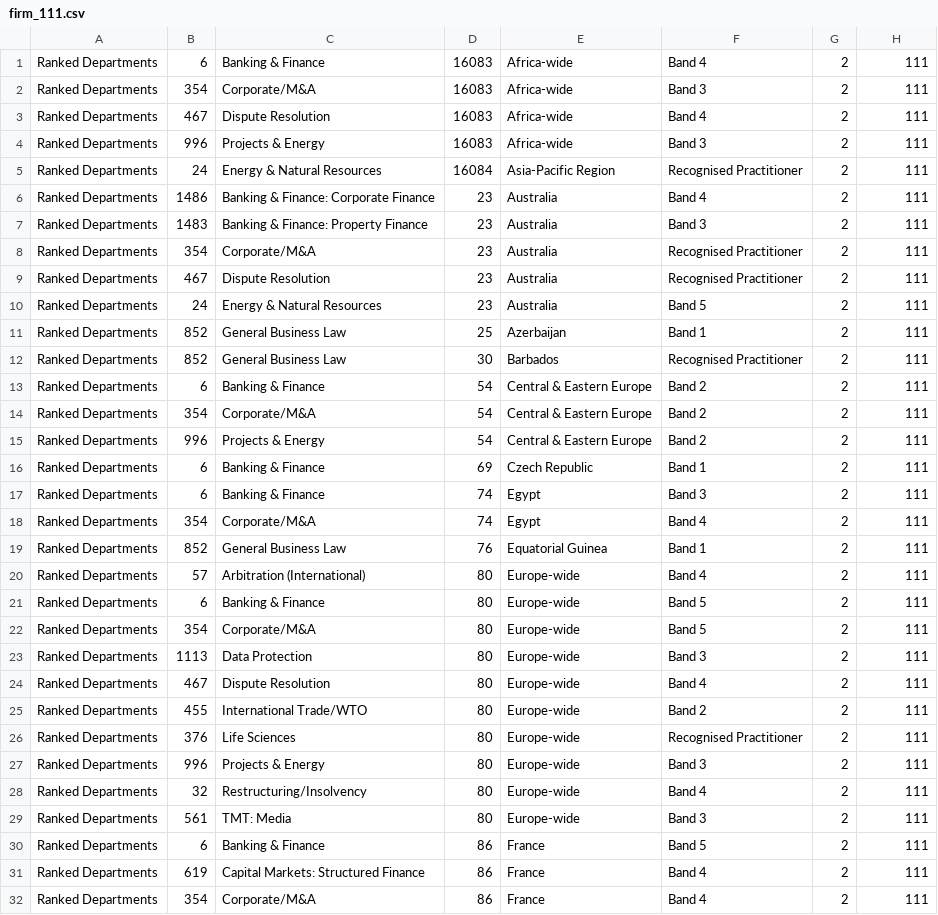
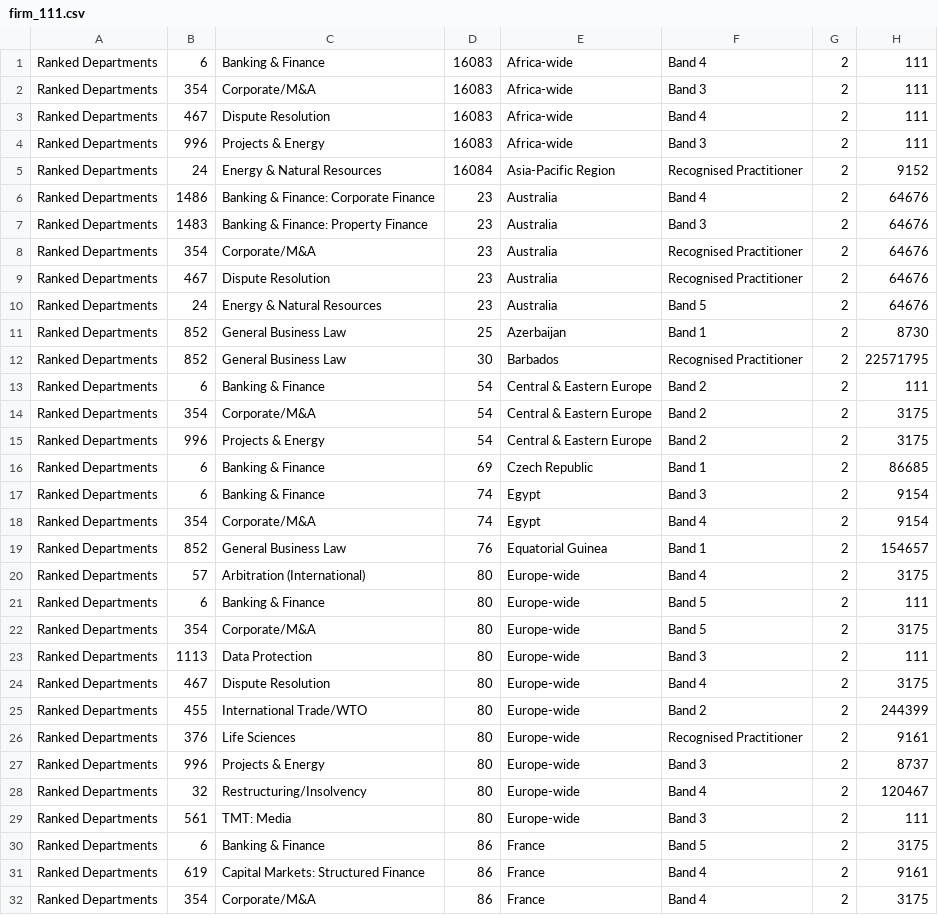
Before and after one commit to kkobierski/get_chambers_rankings, a CSV file: data/firm_111.csv, drawn as a sheet; only a part is shown; the diff covers the shown part only.

Commit message:
improved version. Works for firm rankings

```diff
--- a/data/firm_111.csv
+++ b/data/firm_111.csv
@@ -4,29 +4,29 @@ Ranked Departments,467,Dispute Resolution,16083,Africa-wide,Band 4,2,111
 Ranked Departments,996,Projects & Energy,16083,Africa-wide,Band 3,2,111
-Ranked Departments,24,Energy & Natural Resources,16084,Asia-Pacific Region,Recognised Practitioner,2,111
-Ranked Departments,1486,Banking & Finance: Corporate Finance,23,Australia,Band 4,2,111
-Ranked Departments,1483,Banking & Finance: Property Finance,23,Australia,Band 3,2,111
-Ranked Departments,354,Corporate/M&A,23,Australia,Recognised Practitioner,2,111
-Ranked Departments,467,Dispute Resolution,23,Australia,Recognised Practitioner,2,111
-Ranked Departments,24,Energy & Natural Resources,23,Australia,Band 5,2,111
-Ranked Departments,852,General Business Law,25,Azerbaijan,Band 1,2,111
-Ranked Departments,852,General Business Law,30,Barbados,Recognised Practitioner,2,111
+Ranked Departments,24,Energy & Natural Resources,16084,Asia-Pacific Region,Recognised Practitioner,2,9152
+Ranked Departments,1486,Banking & Finance: Corporate Finance,23,Australia,Band 4,2,64676
+Ranked Departments,1483,Banking & Finance: Property Finance,23,Australia,Band 3,2,64676
+Ranked Departments,354,Corporate/M&A,23,Australia,Recognised Practitioner,2,64676
+Ranked Departments,467,Dispute Resolution,23,Australia,Recognised Practitioner,2,64676
+Ranked Departments,24,Energy & Natural Resources,23,Australia,Band 5,2,64676
+Ranked Departments,852,General Business Law,25,Azerbaijan,Band 1,2,8730
+Ranked Departments,852,General Business Law,30,Barbados,Recognised Practitioner,2,22571795
 Ranked Departments,6,Banking & Finance,54,Central & Eastern Europe,Band 2,2,111
-Ranked Departments,354,Corporate/M&A,54,Central & Eastern Europe,Band 2,2,111
-Ranked Departments,996,Projects & Energy,54,Central & Eastern Europe,Band 2,2,111
-Ranked Departments,6,Banking & Finance,69,Czech Republic,Band 1,2,111
-Ranked Departments,6,Banking & Finance,74,Egypt,Band 3,2,111
-Ranked Departments,354,Corporate/M&A,74,Egypt,Band 4,2,111
-Ranked Departments,852,General Business Law,76,Equatorial Guinea,Band 1,2,111
-Ranked Departments,57,Arbitration (International),80,Europe-wide,Band 4,2,111
+Ranked Departments,354,Corporate/M&A,54,Central & Eastern Europe,Band 2,2,3175
+Ranked Departments,996,Projects & Energy,54,Central & Eastern Europe,Band 2,2,3175
+Ranked Departments,6,Banking & Finance,69,Czech Republic,Band 1,2,86685
+Ranked Departments,6,Banking & Finance,74,Egypt,Band 3,2,9154
+Ranked Departments,354,Corporate/M&A,74,Egypt,Band 4,2,9154
+Ranked Departments,852,General Business Law,76,Equatorial Guinea,Band 1,2,154657
+Ranked Departments,57,Arbitration (International),80,Europe-wide,Band 4,2,3175
 Ranked Departments,6,Banking & Finance,80,Europe-wide,Band 5,2,111
-Ranked Departments,354,Corporate/M&A,80,Europe-wide,Band 5,2,111
+Ranked Departments,354,Corporate/M&A,80,Europe-wide,Band 5,2,3175
 Ranked Departments,1113,Data Protection,80,Europe-wide,Band 3,2,111
-Ranked Departments,467,Dispute Resolution,80,Europe-wide,Band 4,2,111
-Ranked Departments,455,International Trade/WTO,80,Europe-wide,Band 2,2,111
-Ranked Departments,376,Life Sciences,80,Europe-wide,Recognised Practitioner,2,111
-Ranked Departments,996,Projects & Energy,80,Europe-wide,Band 3,2,111
-Ranked Departments,32,Restructuring/Insolvency,80,Europe-wide,Band 4,2,111
+Ranked Departments,467,Dispute Resolution,80,Europe-wide,Band 4,2,3175
+Ranked Departments,455,International Trade/WTO,80,Europe-wide,Band 2,2,244399
+Ranked Departments,376,Life Sciences,80,Europe-wide,Recognised Practitioner,2,9161
+Ranked Departments,996,Projects & Energy,80,Europe-wide,Band 3,2,8737
+Ranked Departments,32,Restructuring/Insolvency,80,Europe-wide,Band 4,2,120467
 Ranked Departments,561,TMT: Media,80,Europe-wide,Band 3,2,111
-Ranked Departments,6,Banking & Finance,86,France,Band 5,2,111
-Ranked Departments,619,Capital Markets: Structured Finance,86,France,Band 4,2,111
-Ranked Departments,354,Corporate/M&A,86,France,Band 4,2,111
+Ranked Departments,6,Banking & Finance,86,France,Band 5,2,3175
+Ranked Departments,619,Capital Markets: Structured Finance,86,France,Band 4,2,9161
+Ranked Departments,354,Corporate/M&A,86,France,Band 4,2,3175
```
Also changed, not shown: 68 edited cells elsewhere in this file, 5 other files.
